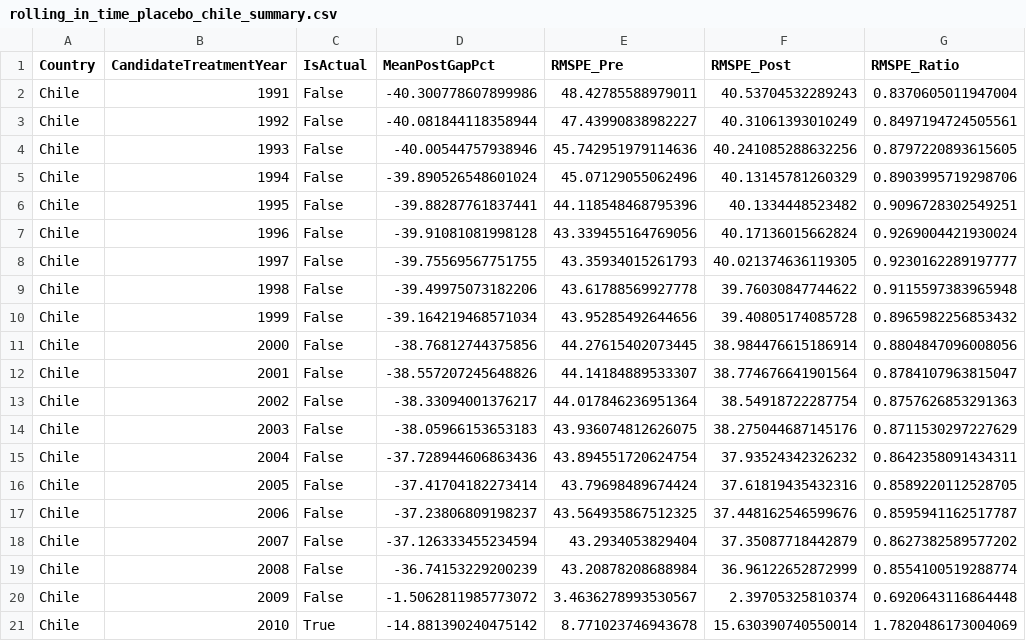
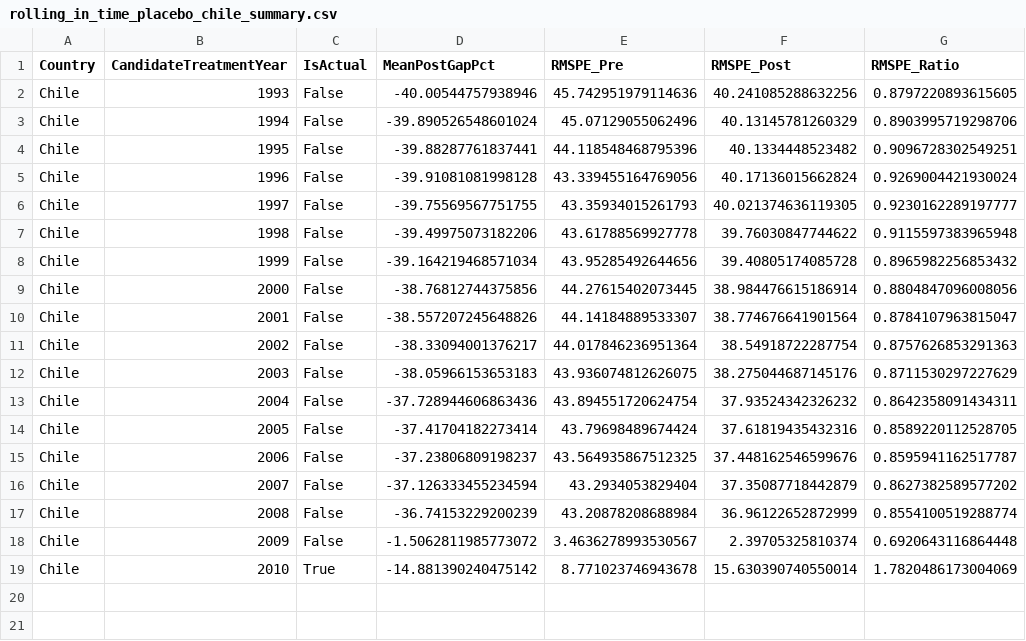
Before and after one commit to diodz/dpl-earthquakes, a CSV file: article_assets/rolling_in_time_placebo_chile_summary.csv, drawn as a sheet.

```diff
--- a/article_assets/rolling_in_time_placebo_chile_summary.csv
+++ b/article_assets/rolling_in_time_placebo_chile_summary.csv
@@ -1,4 +1,2 @@
 Country,CandidateTreatmentYear,IsActual,MeanPostGapPct,RMSPE_Pre,RMSPE_Post,RMSPE_Ratio
-Chile,1991,False,-40.300778607899986,48.42785588979011,40.53704532289243,0.8370605011947004
-Chile,1992,False,-40.081844118358944,47.43990838982227,40.31061393010249,0.8497194724505561
 Chile,1993,False,-40.00544757938946,45.742951979114636,40.241085288632256,0.8797220893615605
```
Also changed, not shown: article_assets/rolling_in_time_placebo_nz_summary.csv, article_assets/rolling_in_time_placebo_summary.csv, 7 other files.
